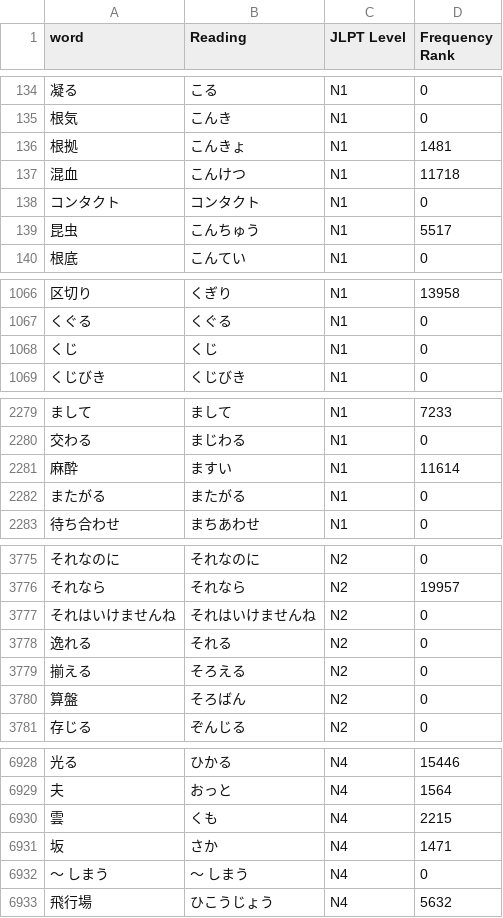
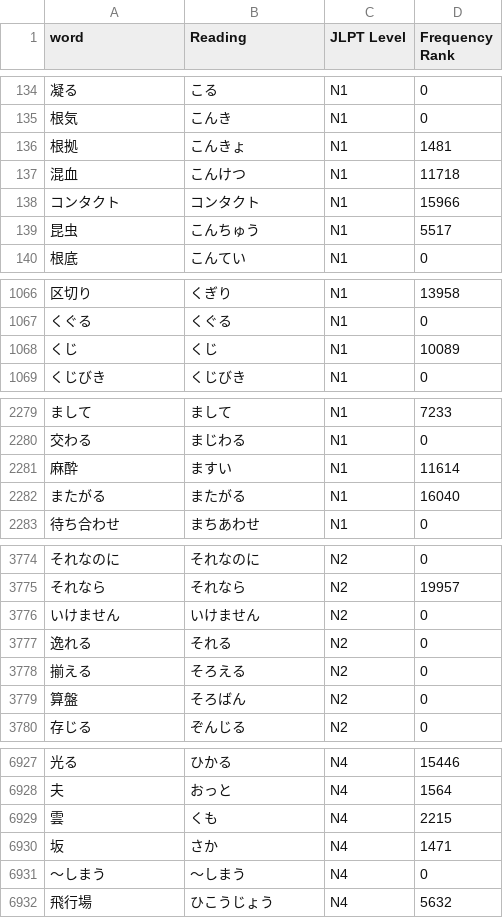
Before and after one commit to jotyot/nichiikkai, a CSV file: jishoAPI/jlpt_vocab.csv, drawn as a sheet; only a part is shown, gaps mark what is left out; addresses are those after the commit; the diff covers the shown part only; the diff names each change by its address in the sheet, - before the commit and + after, or states it on an @@ line.

```diff
--- a/jishoAPI/jlpt_vocab.csv
+++ b/jishoAPI/jlpt_vocab.csv
-D138 (Frequency Rank): 0
+D138 (Frequency Rank): 15966
-D1068 (Frequency Rank): 0
+D1068 (Frequency Rank): 10089
-D2282 (Frequency Rank): 0
+D2282 (Frequency Rank): 16040
-A3776 (word): それはいけませんね
+A3776 (word): いけません
-B3776 (Reading): それはいけませんね
+B3776 (Reading): いけません
-A6931 (word): ～ しまう
+A6931 (word): ～しまう
-B6931 (Reading): ～ しまう
+B6931 (Reading): ～しまう
```
Also changed, not shown: 3 added rows, 5 removed rows and 12 edited cells elsewhere in this file, 4 other files.
